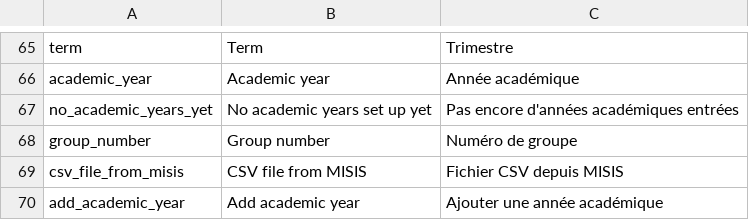
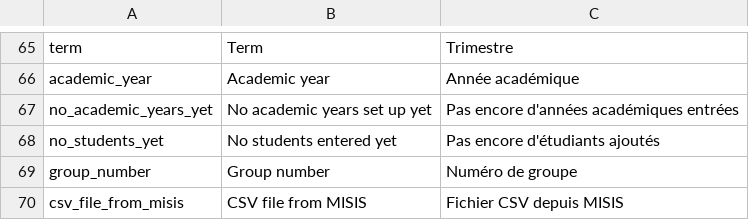
Before and after one commit to jaapb/moab, a TSV file: assets/moab_i18n.tsv, drawn as a sheet; only a part is shown, gaps mark what is left out; the shorter side is filled out with more unchanged rows; the diff names each change by its address in the sheet, - before the commit and + after, or states it on an @@ line.

```diff
--- a/assets/moab_i18n.tsv
+++ b/assets/moab_i18n.tsv
+row 68: no_students_yet | No students entered yet | Pas encore d'étudiants ajoutés
```
Also changed, not shown: 2 other files.
